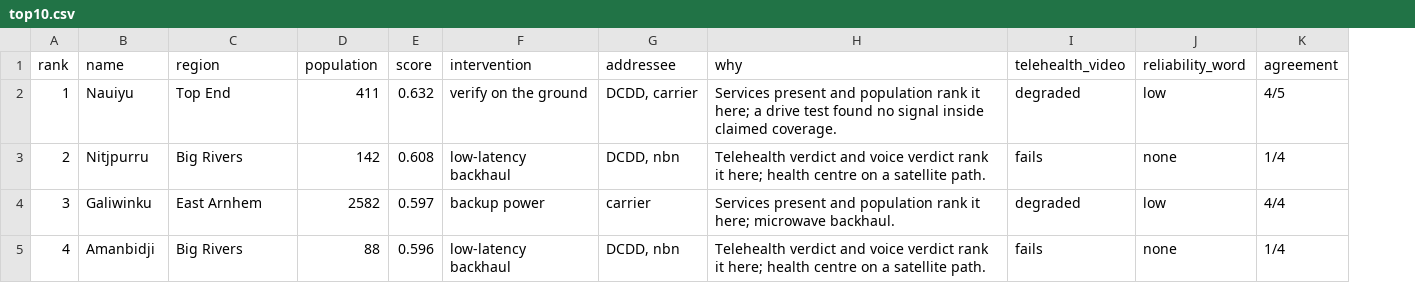
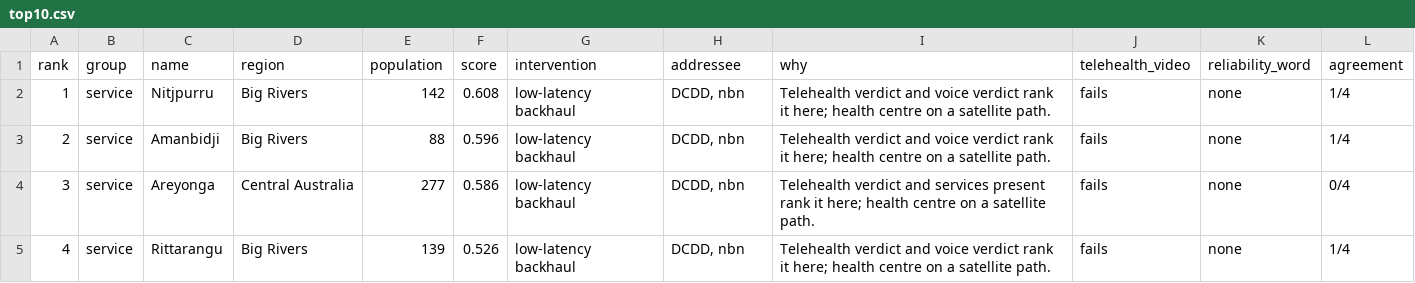
Before and after one commit to Estaed/CDU_IT_CODEFAIR_DATA_2026, a CSV file: data/out/tables/top10.csv, drawn as a sheet; only a part is shown; addresses are those after the commit; the diff covers the shown part only; the diff names each change by its address in the sheet, - before the commit and + after, or states it on an @@ line.

```diff
--- a/data/out/tables/top10.csv
+++ b/data/out/tables/top10.csv
+column B (group), rows 2-5: all service
-C2 (name): Nauiyu
+C2 (name): Nitjpurru
-D2 (region): Top End
+D2 (region): Big Rivers
-E2 (population): 411
+E2 (population): 142
-F2 (score): 0.632
+F2 (score): 0.608
-G2 (intervention): verify on the ground
+G2 (intervention): low-latency backhaul
-H2 (addressee): DCDD, carrier
+H2 (addressee): DCDD, nbn
-I2 (why): Services present and population rank it here; a drive test found no signal inside claimed coverage.
+I2 (why): Telehealth verdict and voice verdict rank it here; health centre on a satellite path.
-J2 (telehealth_video): degraded
+J2 (telehealth_video): fails
-K2 (reliability_word): low
+K2 (reliability_word): none
-L2 (agreement): 4/5
+L2 (agreement): 1/4
-C3 (name): Nitjpurru
+C3 (name): Amanbidji
-E3 (population): 142
+E3 (population): 88
-F3 (score): 0.608
+F3 (score): 0.596
-C4 (name): Galiwinku
+C4 (name): Areyonga
-D4 (region): East Arnhem
+D4 (region): Central Australia
-E4 (population): 2582
+E4 (population): 277
-F4 (score): 0.597
+F4 (score): 0.586
-G4 (intervention): backup power
+G4 (intervention): low-latency backhaul
-H4 (addressee): carrier
+H4 (addressee): DCDD, nbn
-I4 (why): Services present and population rank it here; microwave backhaul.
+I4 (why): Telehealth verdict and services present rank it here; health centre on a satellite path.
-J4 (telehealth_video): degraded
+J4 (telehealth_video): fails
-K4 (reliability_word): low
+K4 (reliability_word): none
-L4 (agreement): 4/4
+L4 (agreement): 0/4
-C5 (name): Amanbidji
+C5 (name): Rittarangu
-E5 (population): 88
+E5 (population): 139
-F5 (score): 0.596
+F5 (score): 0.526
```
Also changed, not shown: 54 edited cells elsewhere in this file, data/out/priority.csv, data/out/tables/priority.csv, 20 other files.
